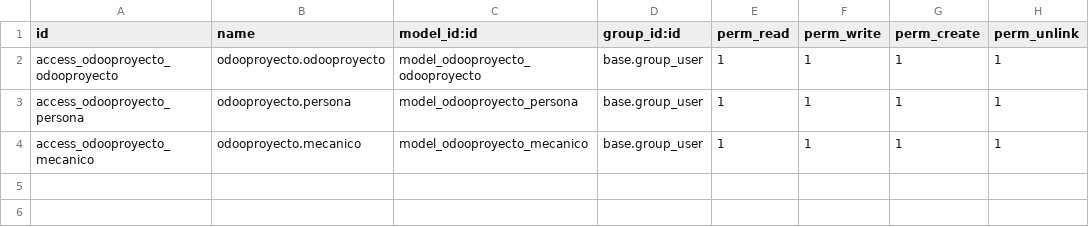
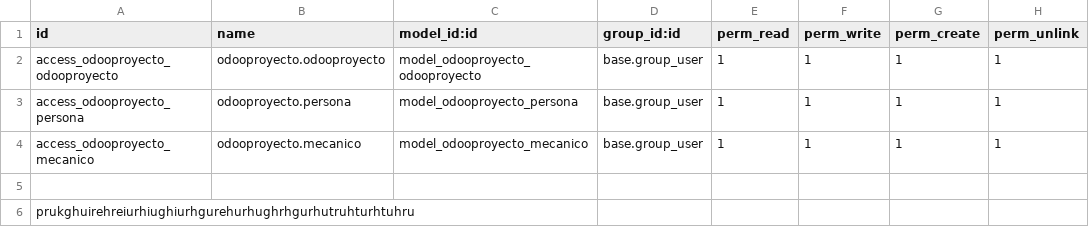
Before and after one commit to Carcuor22/odooproyecto, a CSV file: security/ir.model.access.csv, drawn as a sheet; the diff names each change by its address in the sheet, - before the commit and + after, or states it on an @@ line.

```diff
--- a/security/ir.model.access.csv
+++ b/security/ir.model.access.csv
+row 5: (empty)
+row 6: prukghuirehreiurhiughiurhgurehurhughrhgurhutruhturhtuhru
```
